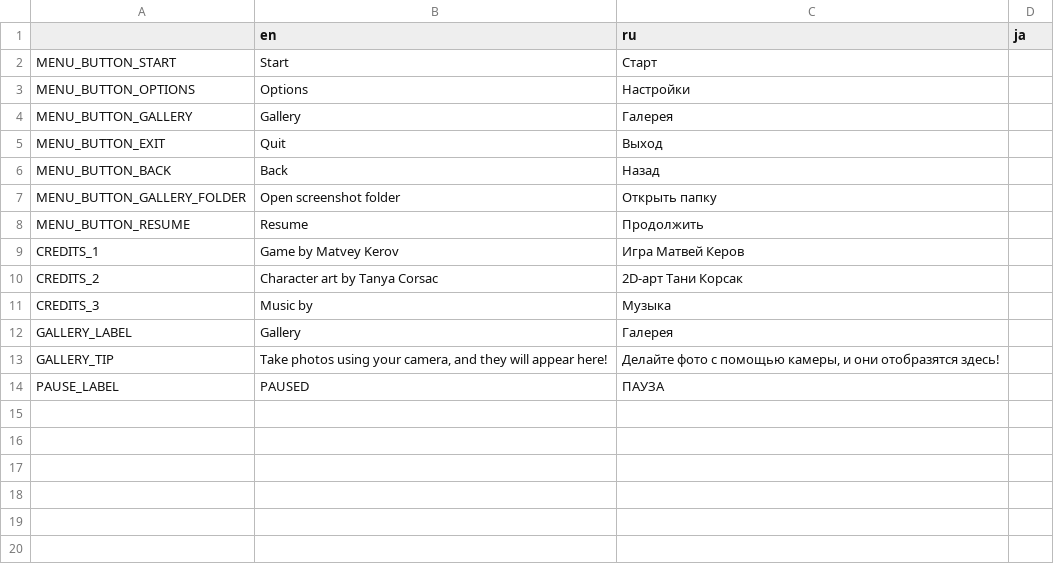
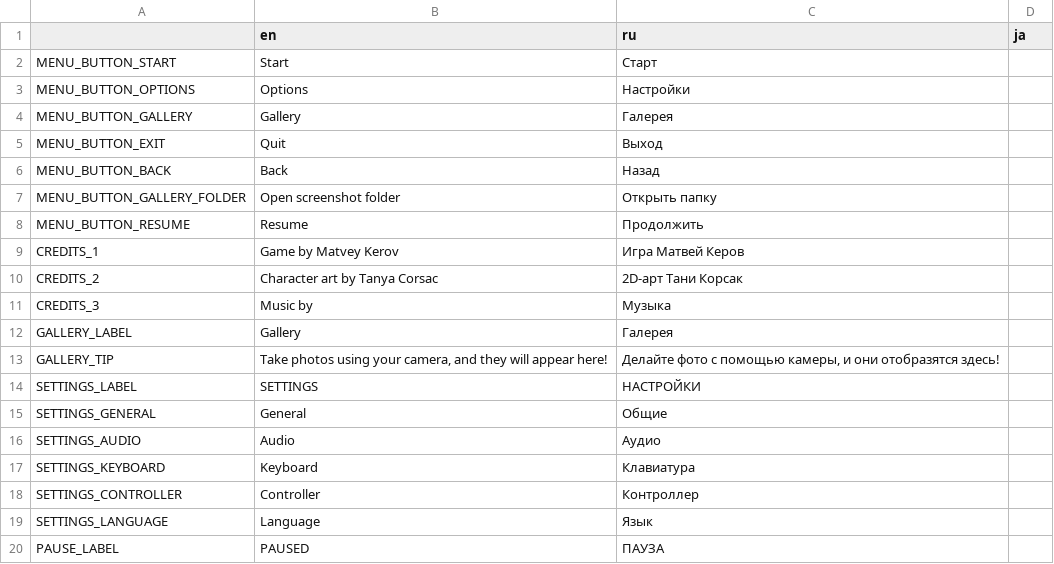
Before and after one commit to Aeterasu/akisouji, a CSV file: assets/localization/akisouji_localization_data.csv, drawn as a sheet.

Commit message:
Settings menu is now accessible

```diff
--- a/assets/localization/akisouji_localization_data.csv
+++ b/assets/localization/akisouji_localization_data.csv
@@ -13,2 +13,8 @@ GALLERY_LABEL,Gallery,Галерея,
 GALLERY_TIP,"Take photos using your camera, and they will appear here!","Делайте фото с помощью камеры, и они отобразятся здесь!",
+SETTINGS_LABEL,SETTINGS,НАСТРОЙКИ,
+SETTINGS_GENERAL,General,Общие,
+SETTINGS_AUDIO,Audio,Аудио,
+SETTINGS_KEYBOARD,Keyboard,Клавиатура,
+SETTINGS_CONTROLLER,Controller,Контроллер,
+SETTINGS_LANGUAGE,Language,Язык,
 PAUSE_LABEL,PAUSED,ПАУЗА,
```
Also changed, not shown: 17 other files.
